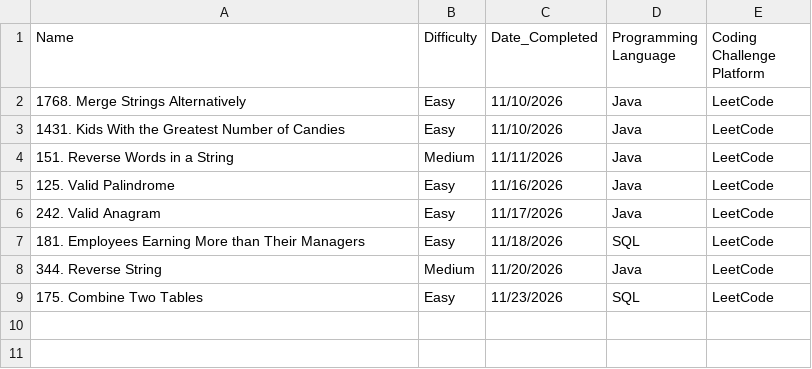
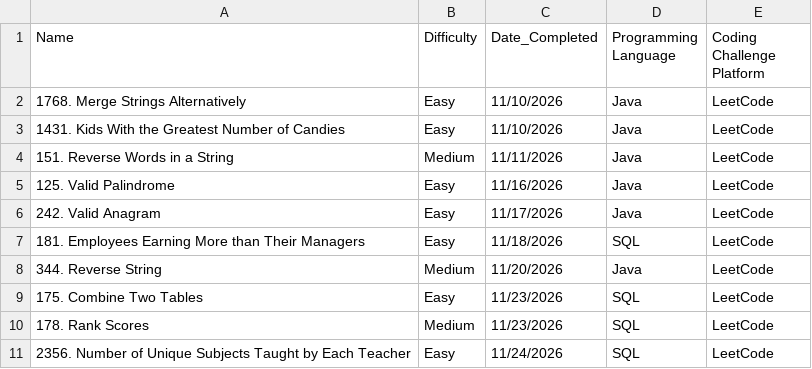
Before and after one commit to TRNG-2499/assignments, a CSV file: _practical_coding_challenges/CodingChallengeLog.csv, drawn as a sheet; the diff names each change by its address in the sheet, - before the commit and + after, or states it on an @@ line.

Commit message:
Update CodingChallengeLog.csv

```diff
--- a/_practical_coding_challenges/CodingChallengeLog.csv
+++ b/_practical_coding_challenges/CodingChallengeLog.csv
+row 10: 178. Rank Scores | Medium | 11/23/2026 | SQL | LeetCode
+row 11: 2356. Number of Unique Subjects Taught by Each Teacher | Easy | 11/24/2026 | SQL | LeetCode
```
